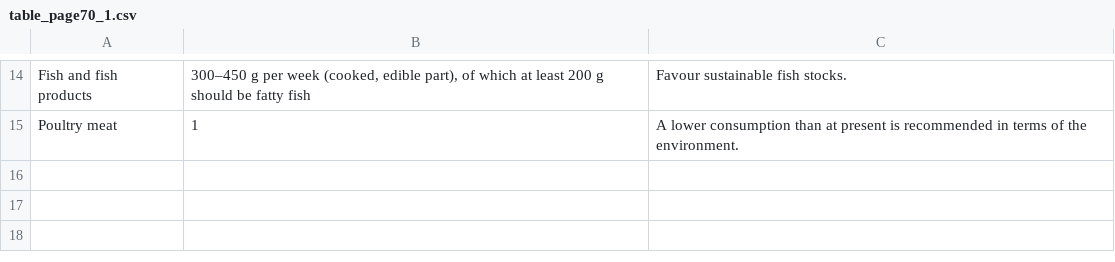
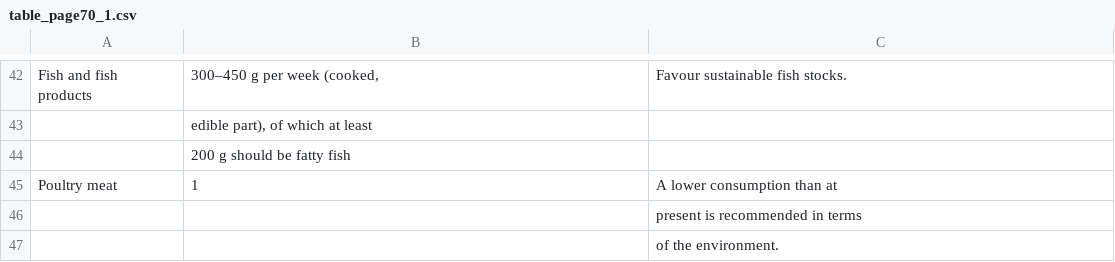
Before and after one commit to raphsa/pdf_to_KnowledgeGraph_LLM, a CSV file: data/tables/table_page70_1.csv, drawn as a sheet; only a part is shown, gaps mark what is left out; addresses are those after the commit; the diff covers the shown part only; the diff names each change by its address in the sheet, - before the commit and + after, or states it on an @@ line.

```diff
--- a/data/tables/table_page70_1.csv
+++ b/data/tables/table_page70_1.csv
-B42: …week (cooked, edible part), of which at least 200 g should be fatty fish
+B42: …week (cooked,
+row 43:  | edible part), of which at least
+row 44:  | 200 g should be fatty fish
-C45: …than at present is recommended in terms of the environment.
+C45: …than at
+row 46:  |  | present is recommended in terms
+row 47:  |  | of the environment.
```
Also changed, not shown: 28 added rows and 9 edited cells elsewhere in this file, data/tables/table_page32_1.csv, data/tables/table_page36_1.csv, 52 other files.
